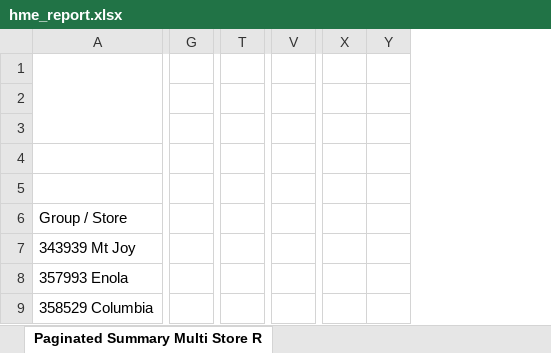
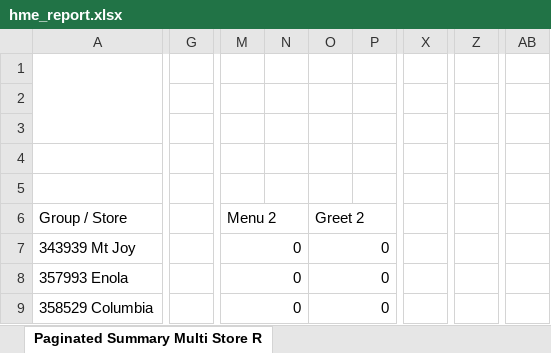
Before and after one commit to samargunners/Dunkin-sales-summary, an Excel workbook: data/hme/raw/hme_report.xlsx, sheet Paginated Summary Multi Store R, drawn as a sheet; only a part is shown, gaps mark what is left out; values as stored, in another font and other column widths than the file's, no cell formats; charts and pictures not drawn; removed rows and columns are numbered as before the commit, all else as after; the diff covers the shown part only; the diff names each change by its address in the sheet, - before the commit and + after, or states it on an @@ line.

```diff
--- a/data/hme/raw/hme_report.xlsx (sheet Paginated Summary Multi Store R)
+++ b/data/hme/raw/hme_report.xlsx (sheet Paginated Summary Multi Store R)
-column G, empty
+column G, empty
+column M (Menu 2), rows 7-9: all 0
+column N, empty
+column O (Greet 2), rows 7-9: all 0
+column P, empty
-column T, empty
+column X, empty
-column V, empty
+column Z, empty
-column X, empty
-column Y, empty
+column AB, empty
```
Also changed, not shown: 2 added rows, 2 removed rows, 2 added columns, 104 edited cells and merged cells elsewhere in this sheet, cell formats, data/hme/transformed/hme_transformed.xlsx.
